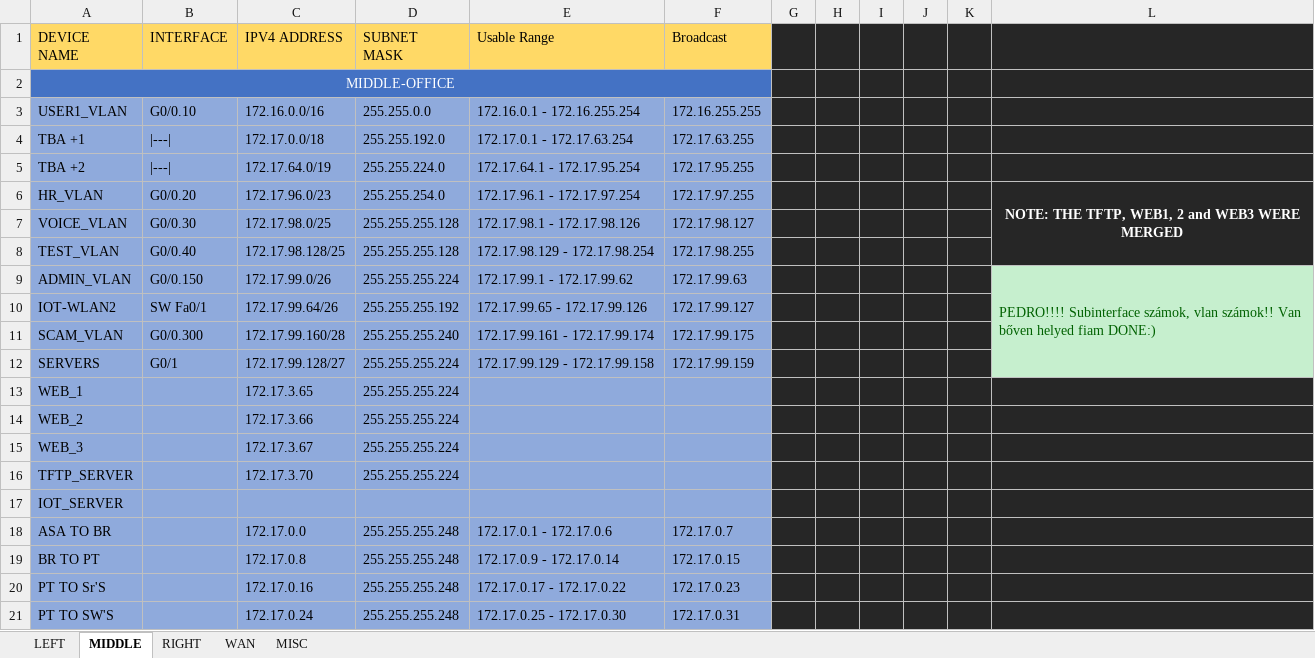
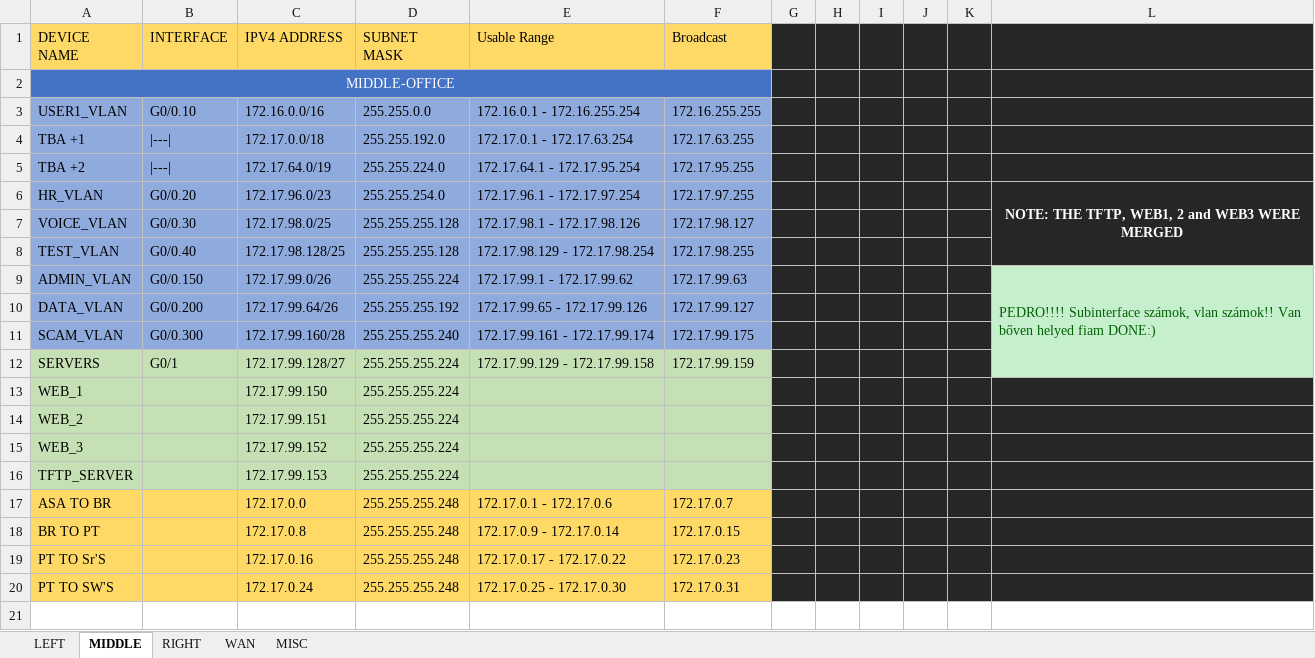
Before and after one commit to Maximus23451/vmhd, an Excel workbook: p_ip_addresses.xlsx, sheet MIDDLE, drawn as a sheet; values as stored, in another font and other column widths than the file's, no borders; removed rows and columns are numbered as before the commit, all else as after; the diff names each change by its address in the sheet, - before the commit and + after, or states it on an @@ line.

```diff
--- a/p_ip_addresses.xlsx (sheet MIDDLE)
+++ b/p_ip_addresses.xlsx (sheet MIDDLE)
-A10 (DEVICE NAME): IOT-WLAN2
+A10 (DEVICE NAME): DATA_VLAN
-B10 (INTERFACE): SW Fa0/1
+B10 (INTERFACE): G0/0.200
-A12:F16 fill: #8FAADC
+A12:F16 fill: #C5E0B4
-C13 (IPV4 ADDRESS): 172.17.3.65
+C13 (IPV4 ADDRESS): 172.17.99.150
-C14 (IPV4 ADDRESS): 172.17.3.66
+C14 (IPV4 ADDRESS): 172.17.99.151
-C15 (IPV4 ADDRESS): 172.17.3.67
+C15 (IPV4 ADDRESS): 172.17.99.152
-C16 (IPV4 ADDRESS): 172.17.3.70
+C16 (IPV4 ADDRESS): 172.17.99.153
-row 17: IOT_SERVER
-A17:F20 fill: #8FAADC
+A17:F20 fill: #FFD966
```
Also changed, not shown: 1 other file.
